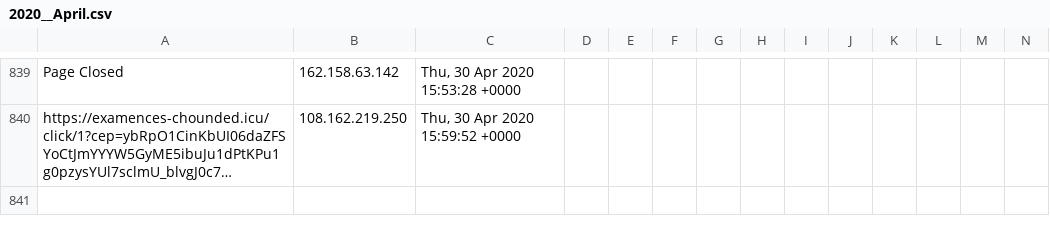
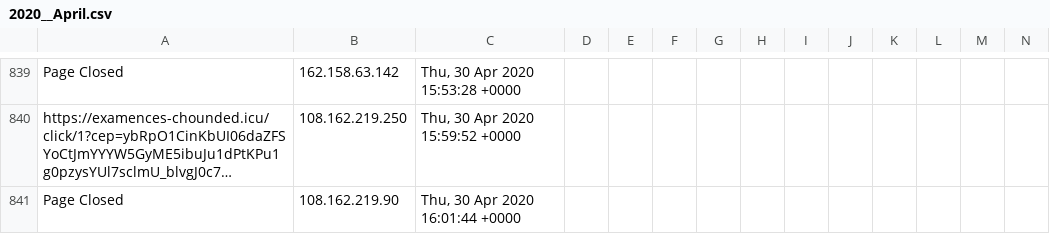
Before and after one commit to runacode/goldrickrogerslaw.com, a CSV file: logs/2020__April.csv, drawn as a sheet; only a part is shown, gaps mark what is left out; long unchanged cells end in …; rows hold the shown columns only; the diff names each change by its address in the sheet, - before the commit and + after, or states it on an @@ line.

Commit message:
Site Editor Update

```diff
--- a/logs/2020__April.csv
+++ b/logs/2020__April.csv
+row 841: Page Closed | 108.162.219.90 | Thu, 30 Apr 2020 16:01:44 +0000
```
